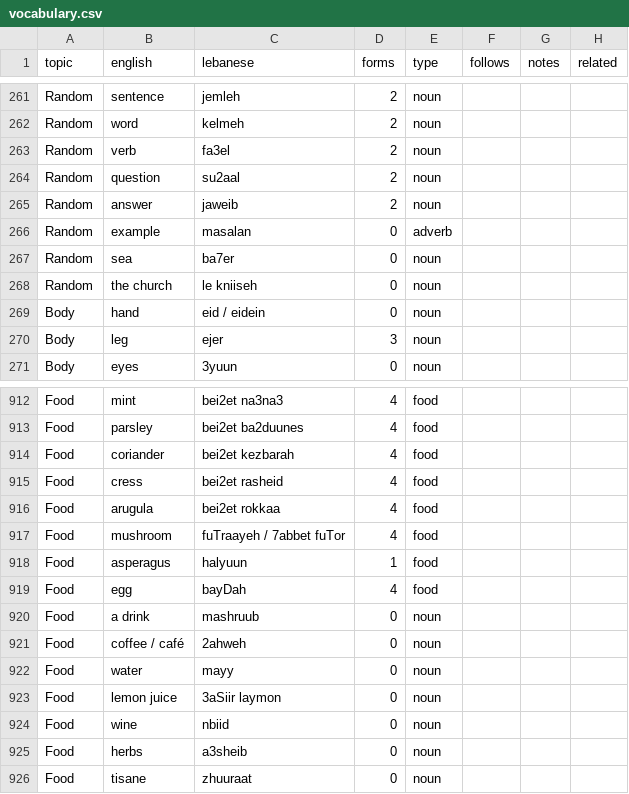
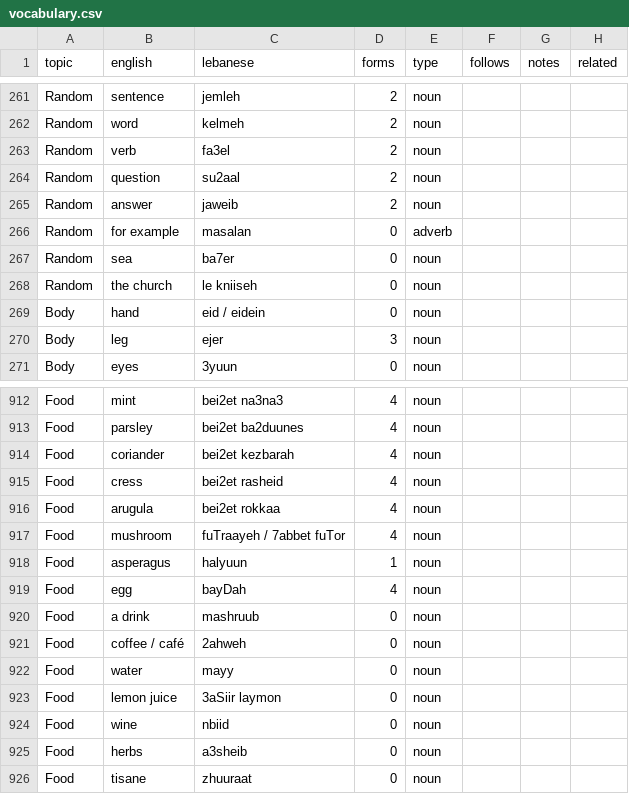
Before and after one commit to claire-vr/cedrus, a CSV file: database/vocabulary.csv, drawn as a sheet; only a part is shown, gaps mark what is left out; the diff covers the shown part only; the diff names each change by its address in the sheet, - before the commit and + after, or states it on an @@ line.

```diff
--- a/database/vocabulary.csv
+++ b/database/vocabulary.csv
-B266 (english): example
+B266 (english): for example
-E912:E919 (type): food
+E912:E919 (type): noun
```
Also changed, not shown: 54 edited cells elsewhere in this file, 1 other file.
